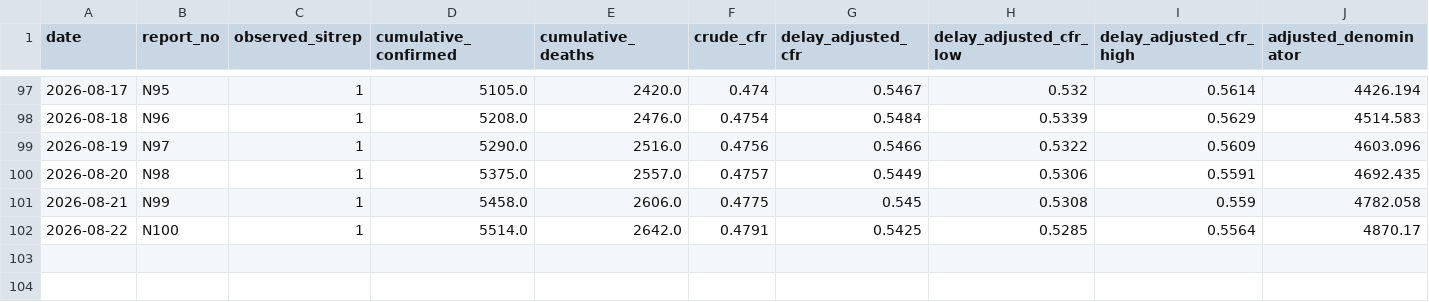
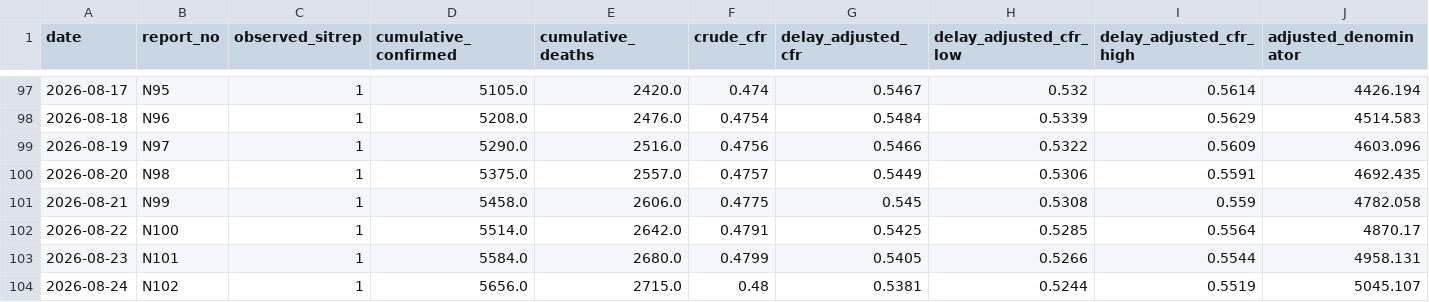
Before and after one commit to mosuzuki/drc_mobility, a CSV file: data/cfr_estimates.csv, drawn as a sheet; only a part is shown, gaps mark what is left out; rows hold the shown columns only; the diff names each change by its address in the sheet, - before the commit and + after, or states it on an @@ line.

```diff
--- a/data/cfr_estimates.csv
+++ b/data/cfr_estimates.csv
+row 103: 2026-08-23 | N101 | 1 | 5584.0 | 2680.0 | 0.4799 | 0.5405 | 0.5266 | 0.5544 | 4958.131
+row 104: 2026-08-24 | N102 | 1 | 5656.0 | 2715.0 | 0.48 | 0.5381 | 0.5244 | 0.5519 | 5045.107
```
Also changed, not shown: data/ai_sitrep_summary.csv, data/health_zone_activity_status.csv, 10 other files.
